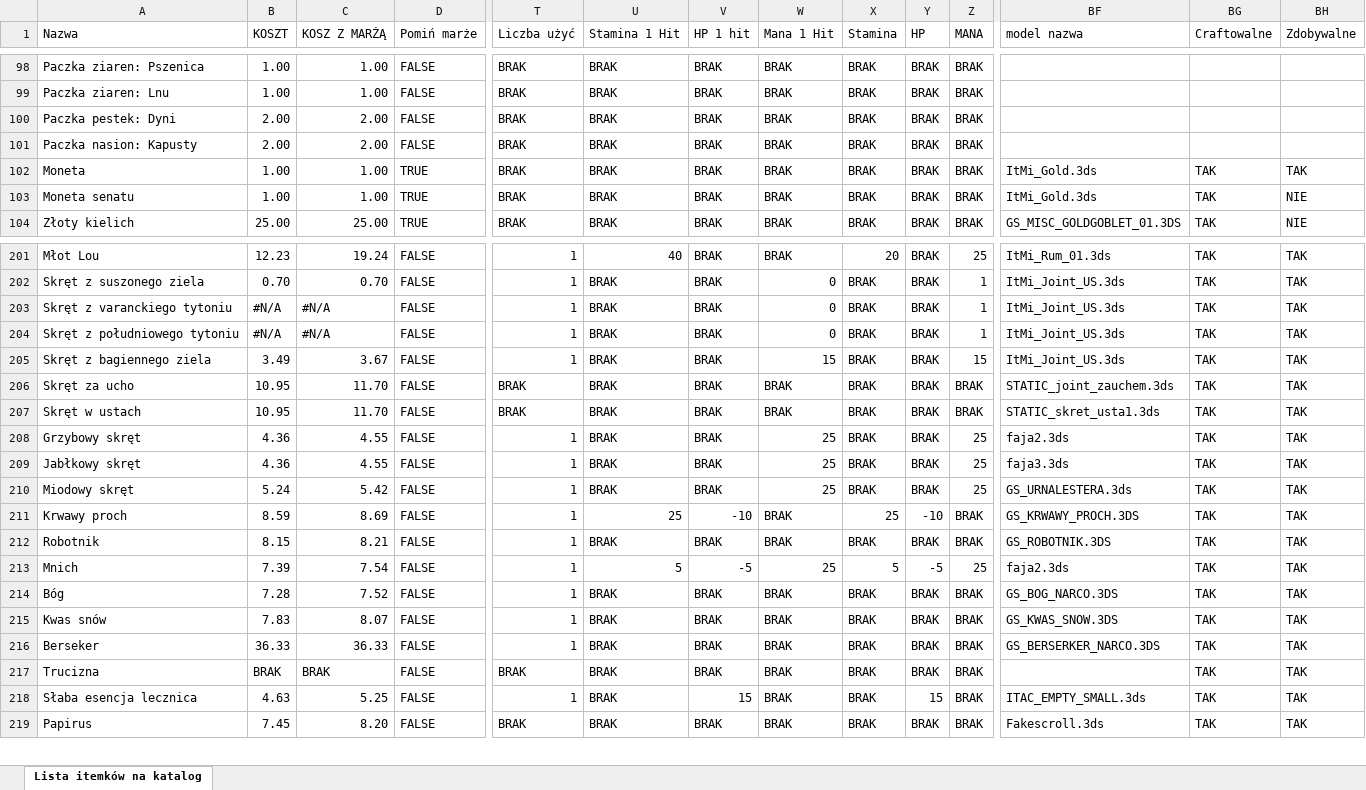
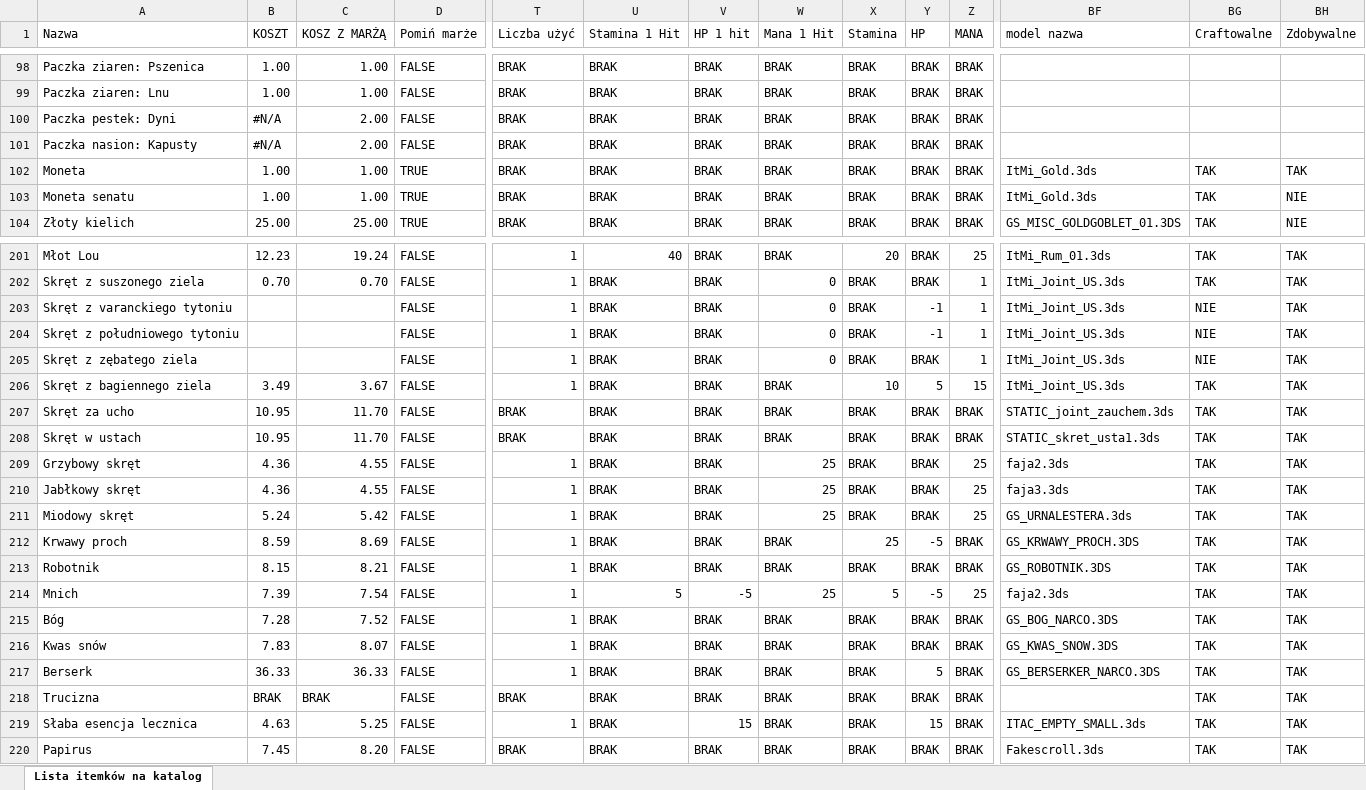
Before and after one commit to CrimsonGabriel/Katalog-GothicSaga, an Excel workbook: Itemki.xlsx, sheet Lista itemków na katalog, drawn as a sheet; only a part is shown, gaps mark what is left out; values as stored, in another font and other column widths than the file's, no cell formats; addresses are those after the commit; rows hold the shown columns only; the diff names each change by its address in the sheet, - before the commit and + after, or states it on an @@ line.

```diff
--- a/Itemki.xlsx (sheet Lista itemków na katalog)
+++ b/Itemki.xlsx (sheet Lista itemków na katalog)
-B100:B101 (KOSZT): 2.00
+B100:B101 (KOSZT): #N/A
-B203:B204 (KOSZT): #N/A
+B203:B204 (KOSZT): (empty)
-C203:C204 (KOSZ Z MARŻĄ): #N/A
+C203:C204 (KOSZ Z MARŻĄ): (empty)
-Y203:Y204 (HP): BRAK
+Y203:Y204 (HP): -1
-BG203:BG204 (Craftowalne): TAK
+BG203:BG204 (Craftowalne): NIE
+row 205: Skręt z zębatego ziela |  |  | FALSE | 1 | BRAK | BRAK | 0 | BRAK | BRAK | 1 | ItMi_Joint_US.3ds | NIE | TAK
-W206 (Mana 1 Hit): 15
+W206 (Mana 1 Hit): BRAK
-X206 (Stamina): BRAK
+X206 (Stamina): 10
-Y206 (HP): BRAK
+Y206 (HP): 5
-U212 (Stamina 1 Hit): 25
+U212 (Stamina 1 Hit): BRAK
-V212 (HP 1 hit): -10
+V212 (HP 1 hit): BRAK
-Y212 (HP): -10
+Y212 (HP): -5
-A217 (Nazwa): Berseker
+A217 (Nazwa): Berserk
-Y217 (HP): BRAK
+Y217 (HP): 5
```
Also changed, not shown: cell formats, 2 other files.
